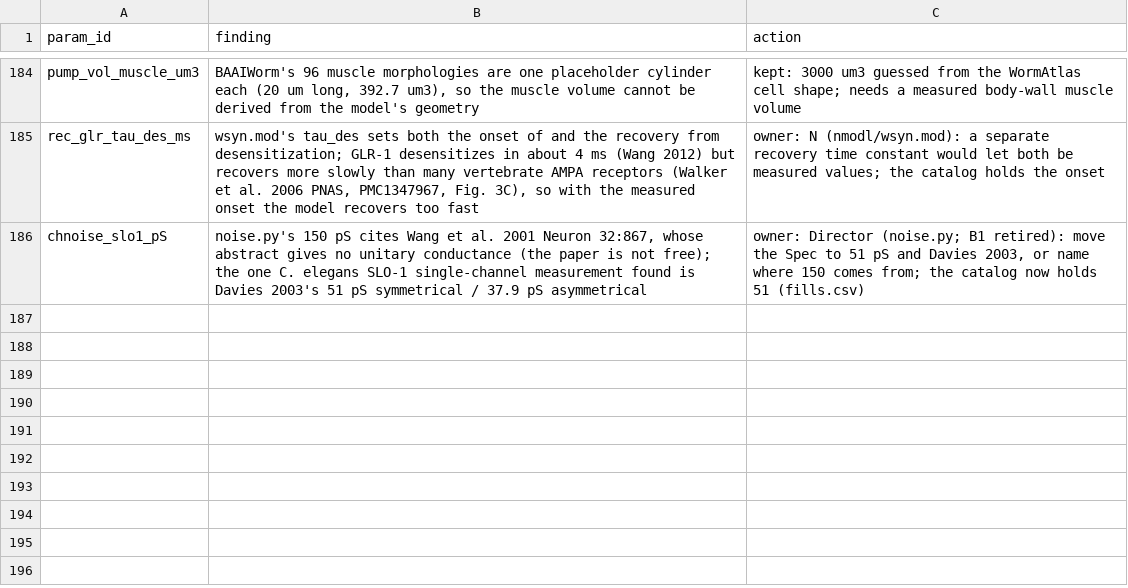
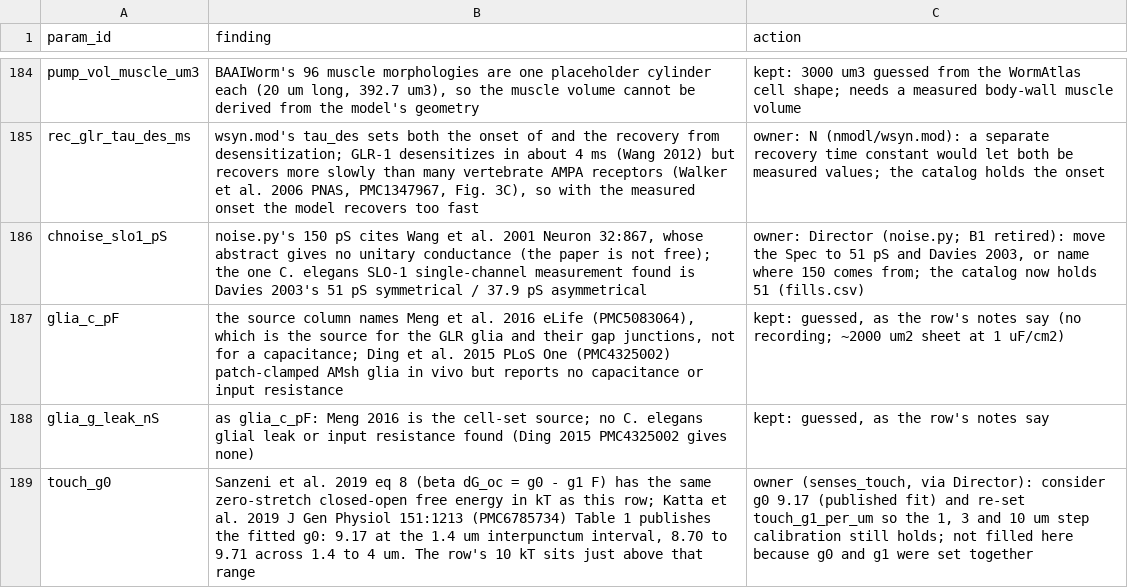
Before and after one commit to bengreff/fly-emulation, a CSV file: data/worm/catalog/audit_notes.csv, drawn as a sheet; only a part is shown, gaps mark what is left out.

```diff
--- a/data/worm/catalog/audit_notes.csv
+++ b/data/worm/catalog/audit_notes.csv
@@ -186 +186,4 @@ rec_glr_tau_des_ms,"wsyn.mod's tau_des sets both the onset of and the recovery f
 chnoise_slo1_pS,"noise.py's 150 pS cites Wang et al. 2001 Neuron 32:867, whose abstract gives no unitary conductance (the paper is not free); the one C. elegans SLO-1 single-channel measurement found is Davies 2003's 51 pS symmetrical / 37.9 pS asymmetrical","owner: Director (noise.py; B1 retired): move the Spec to 51 pS and Davies 2003, or name where 150 comes from; the catalog now holds 51 (fills.csv)"
+glia_c_pF,"the source column names Meng et al. 2016 eLife (PMC5083064), which is the source for the GLR glia and their gap junctions, not for a capacitance; Ding et al. 2015 PLoS One (PMC4325002) patch-clamped AMsh glia in vivo but reports no capacitance or input resistance","kept: guessed, as the row's notes say (no recording; ~2000 um2 sheet at 1 uF/cm2)"
+glia_g_leak_nS,as glia_c_pF: Meng 2016 is the cell-set source; no C. elegans glial leak or input resistance found (Ding 2015 PMC4325002 gives none),"kept: guessed, as the row's notes say"
+touch_g0,"Sanzeni et al. 2019 eq 8 (beta dG_oc = g0 - g1 F) has the same zero-stretch closed-open free energy in kT as this row; Katta et al. 2019 J Gen Physiol 151:1213 (PMC6785734) Table 1 publishes the fitted g0: 9.17 at the 1.4 um interpunctum interval, 8.70 to 9.71 across 1.4 to 4 um. The row's 10 kT sits just above that range","owner (senses_touch, via Director): consider g0 9.17 (published fit) and re-set touch_g1_per_um so the 1, 3 and 10 um step calibration still holds; not filled here because g0 and g1 were set together"
```
Also changed, not shown: data/worm/catalog/fills.csv, data/worm/catalog/link_check.csv, 5 other files.
